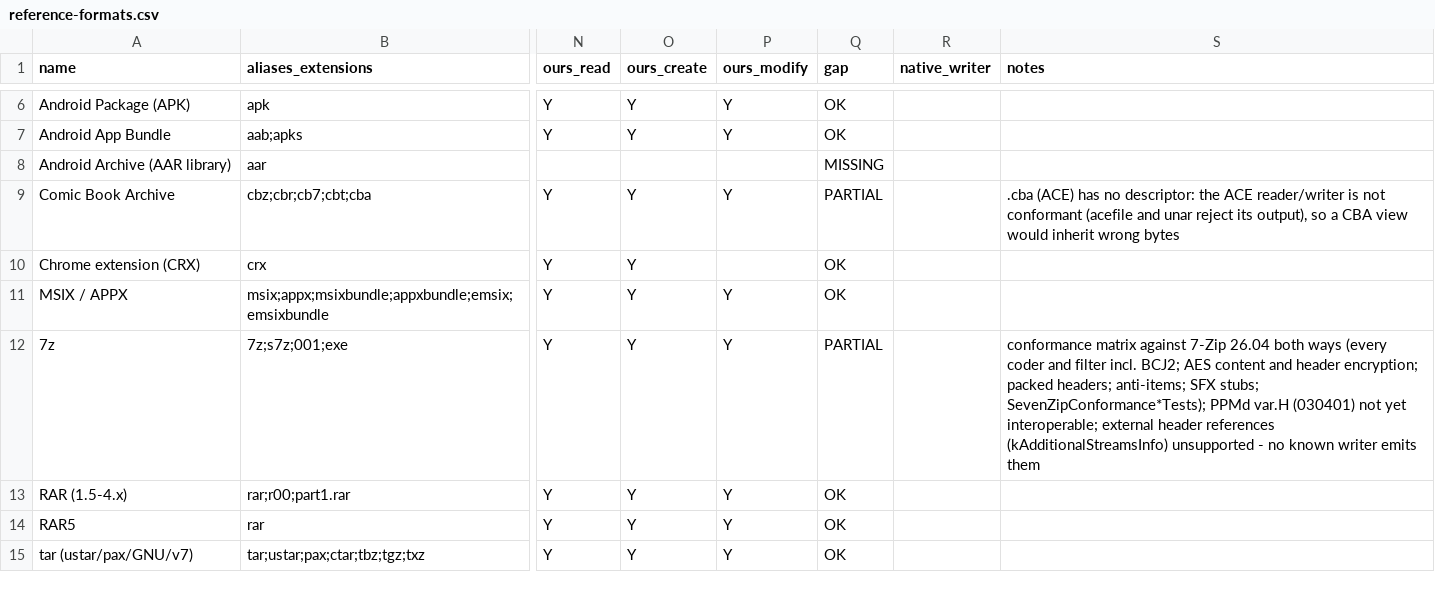
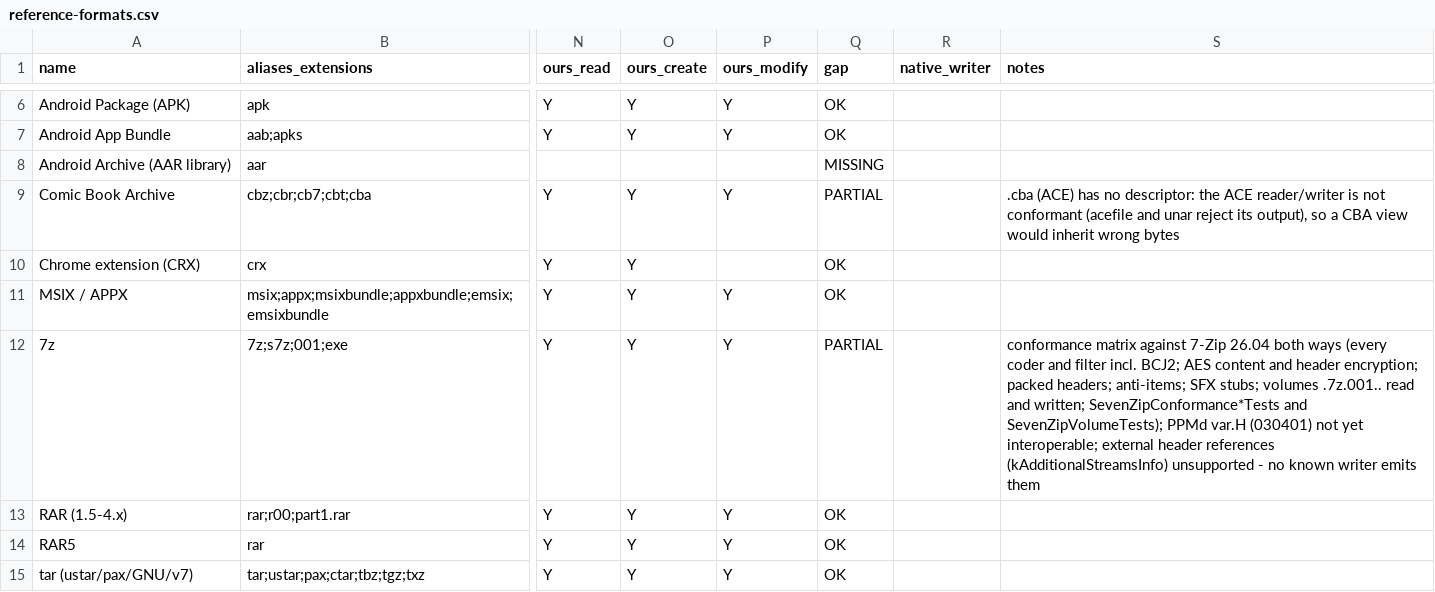
Before and after one commit to Hawkynt/CompressionWorkbench, a CSV file: docs/catalogue/reference-formats.csv, drawn as a sheet; only a part is shown, gaps mark what is left out; the diff names each change by its address in the sheet, - before the commit and + after, or states it on an @@ line.

Commit message:
+ split archives: read 7-Zip volumes from any member, write them on create
7-Zip's -v writes an archive cut into name.001, name.002, ... (no header
of its own, just the bytes). The library could neither open such a set -
.001 resolved to the "split file" pseudo-format, which listed one entry
"joined" - nor write one; SevenZipWriter.CreateSplit existed but nothing
called it.

Reading: ArchiveVolumes joins the set behind the path given (any member)
into one seekable stream; List, Extract, Test and OpenEntry use it, and
the format is that of the joined archive, recognised by its signature in
the first volume. A missing volume in the middle is named
(FileNotFoundException "Volume x.7z.002 ... is missing"); a missing last
volume shows as a truncated archive, which the 7z reader reports as
"truncated or a volume is missing".

Writing: CompressionOptions.VolumeSize cuts the finished archive into
7-Zip-named volumes and removes stale higher-numbered volumes of an
earlier run. CLI: `create --volume-size/-v 100m` (refused together with
--sfx); NativeUI: a "Split" row in the 7z create options with 7-Zip's
preset sizes, the new archive opened from its first volume.

Proof: 7-Zip 26.04 extracts our password-protected volumes; we extract
7-Zip's -v40k volumes, plain and with -mhe; any volume opens the set;
the CLI creates and extracts a set (cwb.exe); missing middle and last
volumes give their errors; the dialog's choice becomes the byte size.

Sourcing: rung 3 (7-Zip's volume layout and naming, 7-Zip as the oracle).

```diff
--- a/docs/catalogue/reference-formats.csv
+++ b/docs/catalogue/reference-formats.csv
-S12 (notes): …SFX stubs; SevenZipConformance*Tests); PPMd var.H…
+S12 (notes): …SFX stubs; volumes .7z.001.. read and written; SevenZipConformance*Tests and SevenZipVolumeTests); PPMd var.H…
```
Also changed, not shown: 10 other files.
